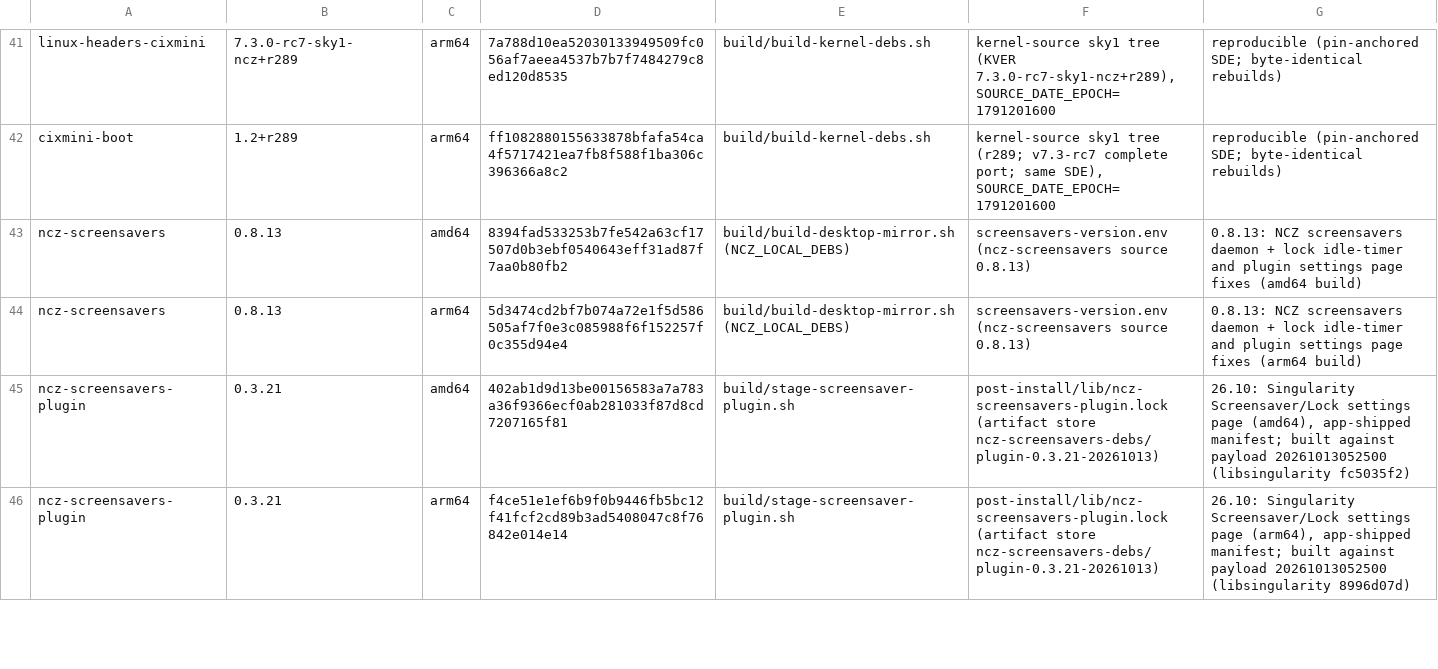
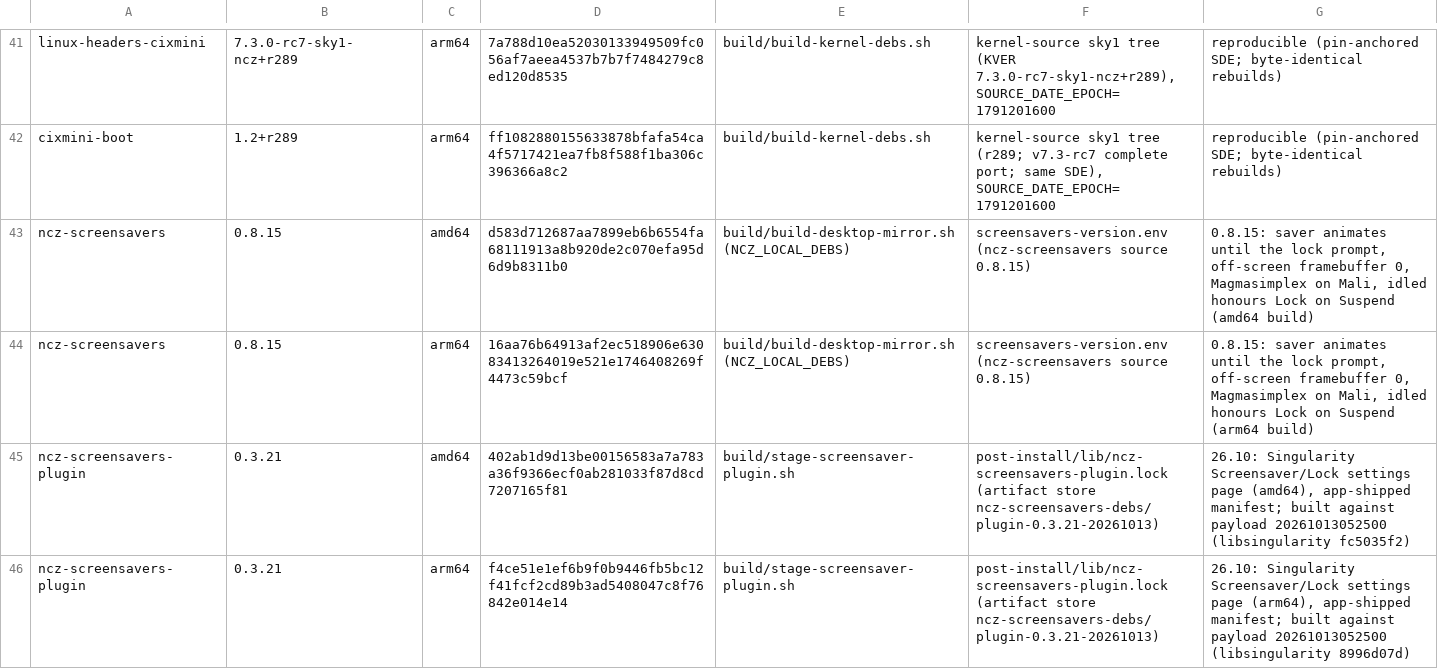
Before and after one commit to ncz-os/cix-installer, a TSV file: manifests/ncz-packages.tsv, drawn as a sheet; only a part is shown, gaps mark what is left out.

```diff
--- a/manifests/ncz-packages.tsv
+++ b/manifests/ncz-packages.tsv
@@ -42,4 +42,4 @@ linux-headers-cixmini	7.3.0-rc7-sky1-ncz+r289	arm64	7a788d10ea52030133949509fc05
 cixmini-boot	1.2+r289	arm64	ff1082880155633878bfafa54ca4f5717421ea7fb8f588f1ba306c396366a8c2	build/build-kernel-debs.sh	kernel-source sky1 tree (r289; v7.3-rc7 complete port; same SDE), SOURCE_DATE_EPOCH=1791201600	reproducible (pin-anchored SDE; byte-identical rebuilds)
-ncz-screensavers	0.8.13	amd64	8394fad533253b7fe542a63cf17507d0b3ebf0540643eff31ad87f7aa0b80fb2	build/build-desktop-mirror.sh (NCZ_LOCAL_DEBS)	screensavers-version.env (ncz-screensavers source 0.8.13)	0.8.13: NCZ screensavers daemon + lock idle-timer and plugin settings page fixes (amd64 build)
-ncz-screensavers	0.8.13	arm64	5d3474cd2bf7b074a72e1f5d586505af7f0e3c085988f6f152257f0c355d94e4	build/build-desktop-mirror.sh (NCZ_LOCAL_DEBS)	screensavers-version.env (ncz-screensavers source 0.8.13)	0.8.13: NCZ screensavers daemon + lock idle-timer and plugin settings page fixes (arm64 build)
+ncz-screensavers	0.8.15	amd64	d583d712687aa7899eb6b6554fa68111913a8b920de2c070efa95d6d9b8311b0	build/build-desktop-mirror.sh (NCZ_LOCAL_DEBS)	screensavers-version.env (ncz-screensavers source 0.8.15)	0.8.15: saver animates until the lock prompt, off-screen framebuffer 0, Magmasimplex on Mali, idled honours Lock on Suspend (amd64 build)
+ncz-screensavers	0.8.15	arm64	16aa76b64913af2ec518906e63083413264019e521e1746408269f4473c59bcf	build/build-desktop-mirror.sh (NCZ_LOCAL_DEBS)	screensavers-version.env (ncz-screensavers source 0.8.15)	0.8.15: saver animates until the lock prompt, off-screen framebuffer 0, Magmasimplex on Mali, idled honours Lock on Suspend (arm64 build)
 ncz-screensavers-plugin	0.3.21	amd64	402ab1d9d13be00156583a7a783a36f9366ecf0ab281033f87d8cd7207165f81	build/stage-screensaver-plugin.sh	post-install/lib/ncz-screensavers-plugin.lock (artifact store ncz-screensavers-debs/plugin-0.3.21-20261013)	26.10: Singularity Screensaver/Lock settings page (amd64), app-shipped manifest; built against payload 20261013052500 (libsingularity fc5035f2)
```
Also changed, not shown: manifests/build-inputs.tsv, manifests/components.tsv, 7 other files.
